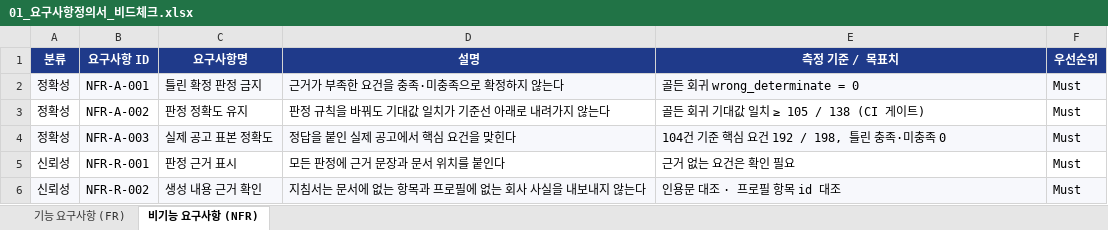
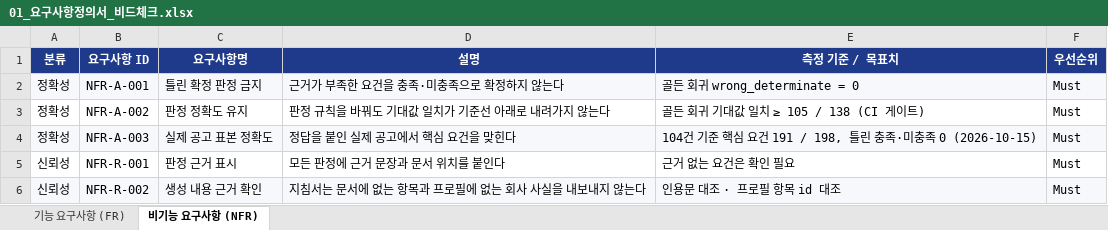
Before and after one commit to SKNETWORKS-FAMILY-AICAMP/SKN34-4th-4Team, an Excel workbook: docs/deliverables/01_요구사항정의서_비드체크.xlsx, sheet 비기능 요구사항 (NFR), drawn as a sheet; only a part is shown; values as stored, in another font and other column widths than the file's, no borders; the diff names each change by its address in the sheet, - before the commit and + after, or states it on an @@ line.

```diff
--- a/docs/deliverables/01_요구사항정의서_비드체크.xlsx (sheet 비기능 요구사항 (NFR))
+++ b/docs/deliverables/01_요구사항정의서_비드체크.xlsx (sheet 비기능 요구사항 (NFR))
-E4 (측정 기준 / 목표치): 104건 기준 핵심 요건 192 / 198, 틀린 충족·미충족 0
+E4 (측정 기준 / 목표치): 104건 기준 핵심 요건 191 / 198, 틀린 충족·미충족 0 (2026-10-15)
```
Also changed, not shown: 2 other files.
